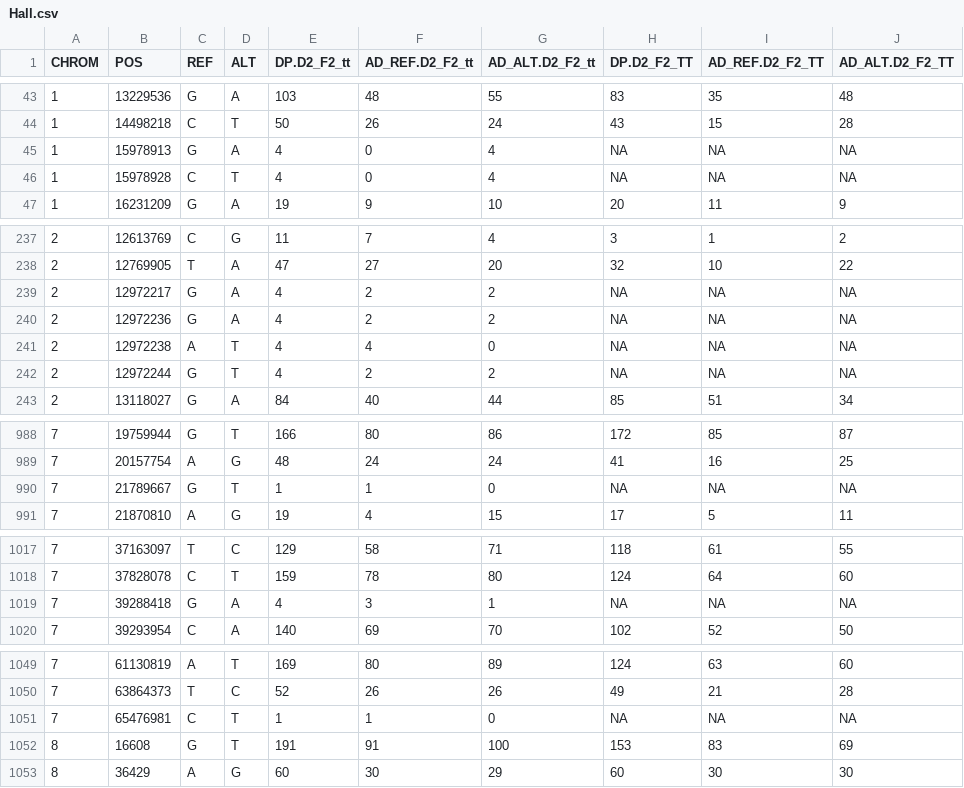
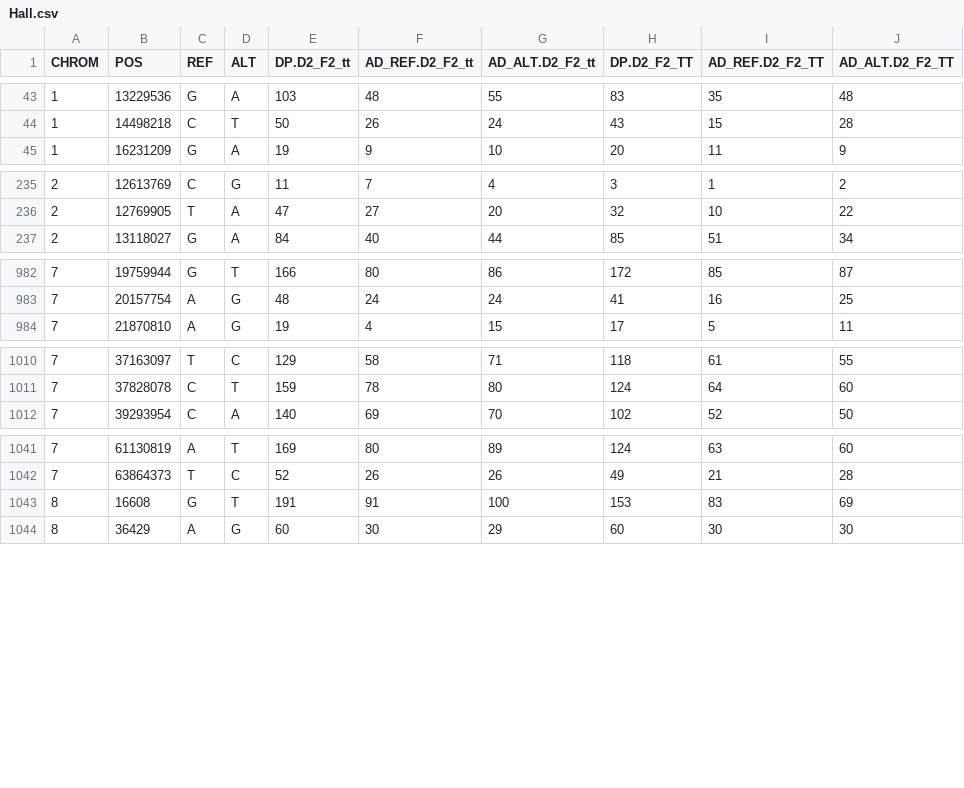
Before and after one commit to PBGLMichaelHall/QTLseqr, a CSV file: extdata/Hall.csv, drawn as a sheet; only a part is shown, gaps mark what is left out; the diff covers the shown part only; the diff names each change by its address in the sheet, - before the commit and + after, or states it on an @@ line.

```diff
--- a/extdata/Hall.csv
+++ b/extdata/Hall.csv
-row 45: 1 | 15978913 | G | A | 4 | 0 | 4 | NA | NA | NA
-row 46: 1 | 15978928 | C | T | 4 | 0 | 4 | NA | NA | NA
-row 239: 2 | 12972217 | G | A | 4 | 2 | 2 | NA | NA | NA
-row 240: 2 | 12972236 | G | A | 4 | 2 | 2 | NA | NA | NA
-row 241: 2 | 12972238 | A | T | 4 | 4 | 0 | NA | NA | NA
-row 242: 2 | 12972244 | G | T | 4 | 2 | 2 | NA | NA | NA
-row 990: 7 | 21789667 | G | T | 1 | 1 | 0 | NA | NA | NA
-row 1019: 7 | 39288418 | G | A | 4 | 3 | 1 | NA | NA | NA
-row 1051: 7 | 65476981 | C | T | 1 | 1 | 0 | NA | NA | NA
```
Also changed, not shown: 2 removed rows elsewhere in this file, 6 other files.
